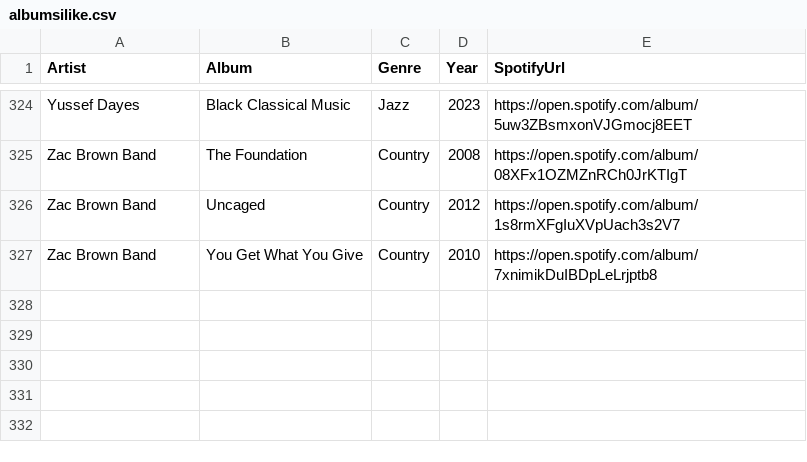
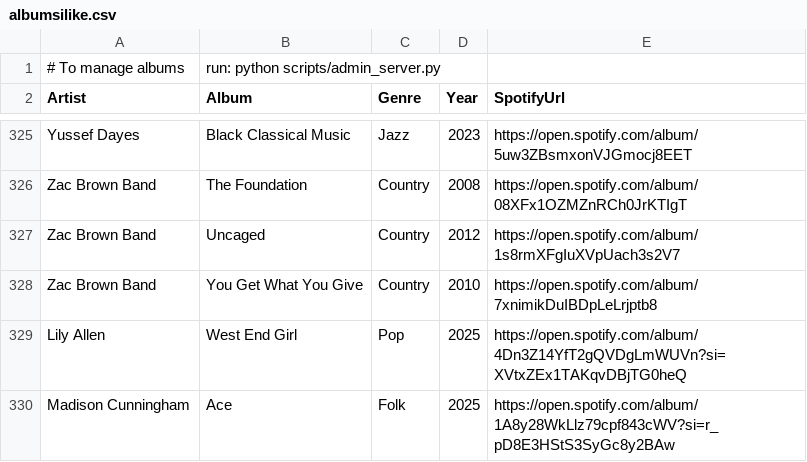
Before and after one commit to adamjeisen/adamjeisen.github.io, a CSV file: _data/albumsilike.csv, drawn as a sheet; only a part is shown, gaps mark what is left out.

Commit message:
Update album data, add environment configuration, and implement admin server

```diff
--- a/_data/albumsilike.csv
+++ b/_data/albumsilike.csv
@@ -1 +1,2 @@
+# To manage albums, run: python scripts/admin_server.py
 Artist,Album,Genre,Year,SpotifyUrl
@@ -327 +328,3 @@ Zac Brown Band,Uncaged,Country,2012,https://open.spotify.com/album/1s8rmXFgIuXVp
 Zac Brown Band,You Get What You Give,Country,2010,https://open.spotify.com/album/7xnimikDuIBDpLeLrjptb8
+Lily Allen,West End Girl,Pop,2025,https://open.spotify.com/album/4Dn3Z14YfT2gQVDgLmWUVn?si=XVtxZEx1TAKqvDBjTG0heQ
+Madison Cunningham,Ace,Folk,2025,https://open.spotify.com/album/1A8y28WkLlz79cpf843cWV?si=r_pD8E3HStS3SyGc8y2BAw
```
Also changed, not shown: 10 other files.
